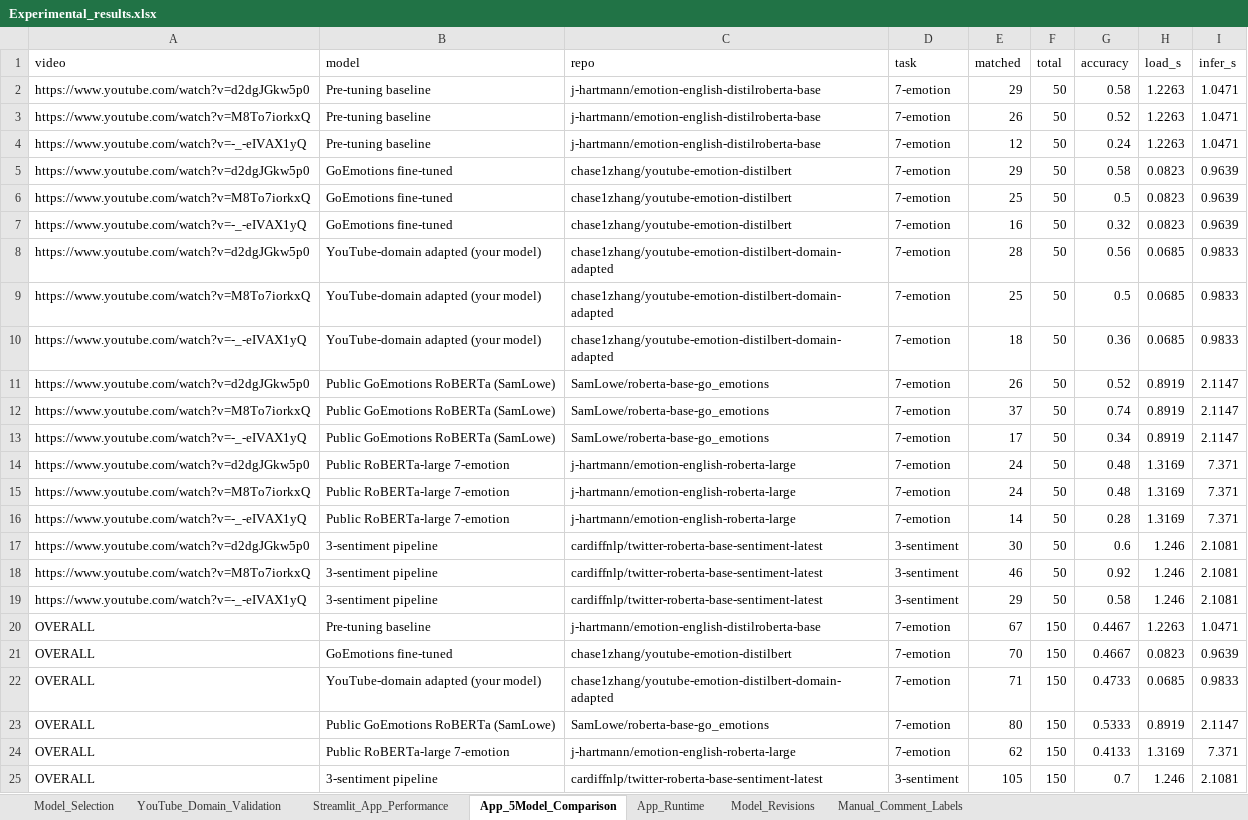
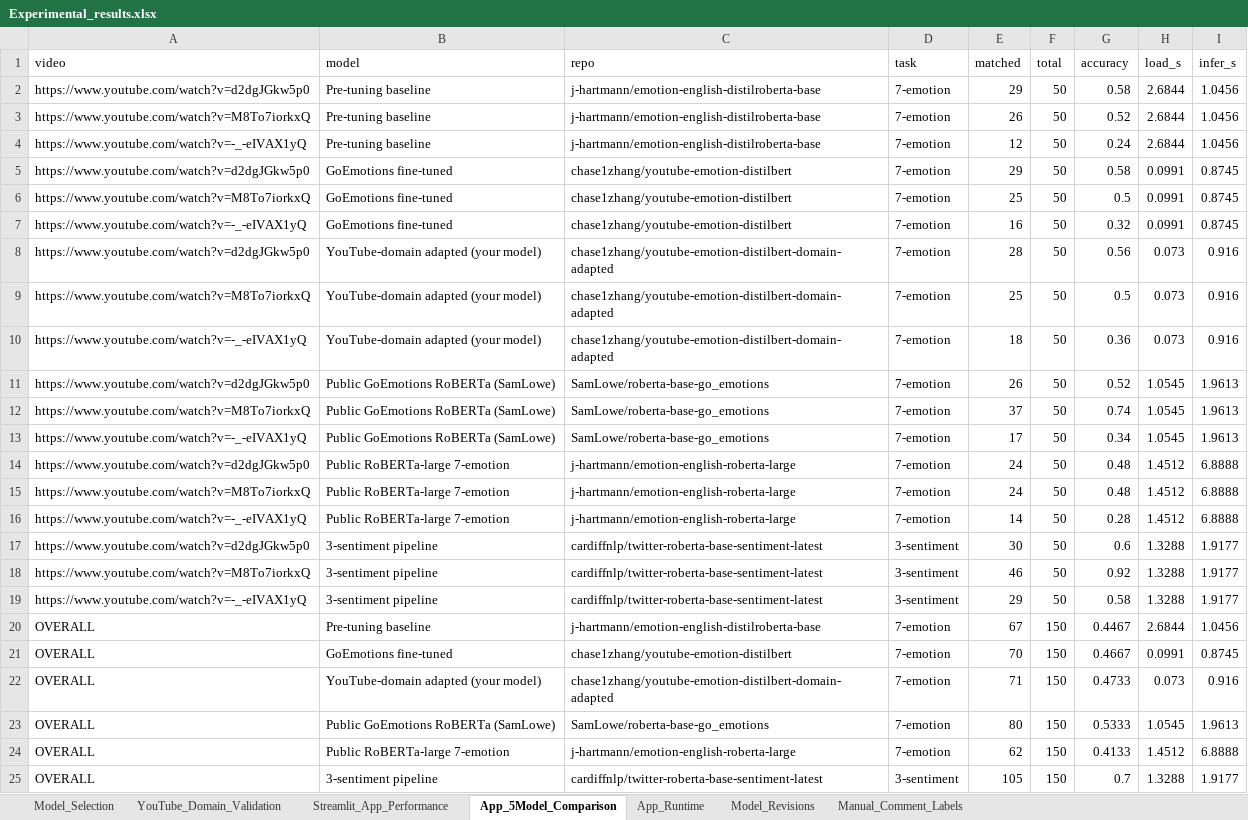
Before and after one commit to chasezhang1999/youtube-emotion-analyzer, an Excel workbook: experiments/Experimental_results.xlsx, sheet App_5Model_Comparison, drawn as a sheet; values as stored, in another font and other column widths than the file's, no borders; the diff names each change by its address in the sheet, - before the commit and + after, or states it on an @@ line.

Commit message:
Optimize GoEmotions training size, update comparison fallbacks, and implement final campaign decision model selector

```diff
--- a/experiments/Experimental_results.xlsx (sheet App_5Model_Comparison)
+++ b/experiments/Experimental_results.xlsx (sheet App_5Model_Comparison)
-H2:H4 (load_s): 1.2263
+H2:H4 (load_s): 2.6844
-I2:I4 (infer_s): 1.0471
+I2:I4 (infer_s): 1.0456
-H5:H7 (load_s): 0.0823
+H5:H7 (load_s): 0.0991
-I5:I7 (infer_s): 0.9639
+I5:I7 (infer_s): 0.8745
-H8:H10 (load_s): 0.0685
+H8:H10 (load_s): 0.073
-I8:I10 (infer_s): 0.9833
+I8:I10 (infer_s): 0.916
-H11:H13 (load_s): 0.8919
+H11:H13 (load_s): 1.0545
-I11:I13 (infer_s): 2.1147
+I11:I13 (infer_s): 1.9613
-H14:H16 (load_s): 1.3169
+H14:H16 (load_s): 1.4512
-I14:I16 (infer_s): 7.371
+I14:I16 (infer_s): 6.8888
-H17:H19 (load_s): 1.246
+H17:H19 (load_s): 1.3288
-I17:I19 (infer_s): 2.1081
+I17:I19 (infer_s): 1.9177
-H20 (load_s): 1.2263
+H20 (load_s): 2.6844
-I20 (infer_s): 1.0471
+I20 (infer_s): 1.0456
-H21 (load_s): 0.0823
+H21 (load_s): 0.0991
-I21 (infer_s): 0.9639
+I21 (infer_s): 0.8745
-H22 (load_s): 0.0685
+H22 (load_s): 0.073
-I22 (infer_s): 0.9833
+I22 (infer_s): 0.916
-H23 (load_s): 0.8919
+H23 (load_s): 1.0545
-I23 (infer_s): 2.1147
+I23 (infer_s): 1.9613
-H24 (load_s): 1.3169
+H24 (load_s): 1.4512
-I24 (infer_s): 7.371
+I24 (infer_s): 6.8888
-H25 (load_s): 1.246
+H25 (load_s): 1.3288
-I25 (infer_s): 2.1081
+I25 (infer_s): 1.9177
```
Also changed, not shown: sheet YouTube_Domain_Validation, sheet Model_Selection, sheet App_Runtime, sheet Model_Revisions, experiments/Performance_result.xlsx, 34 other files.
